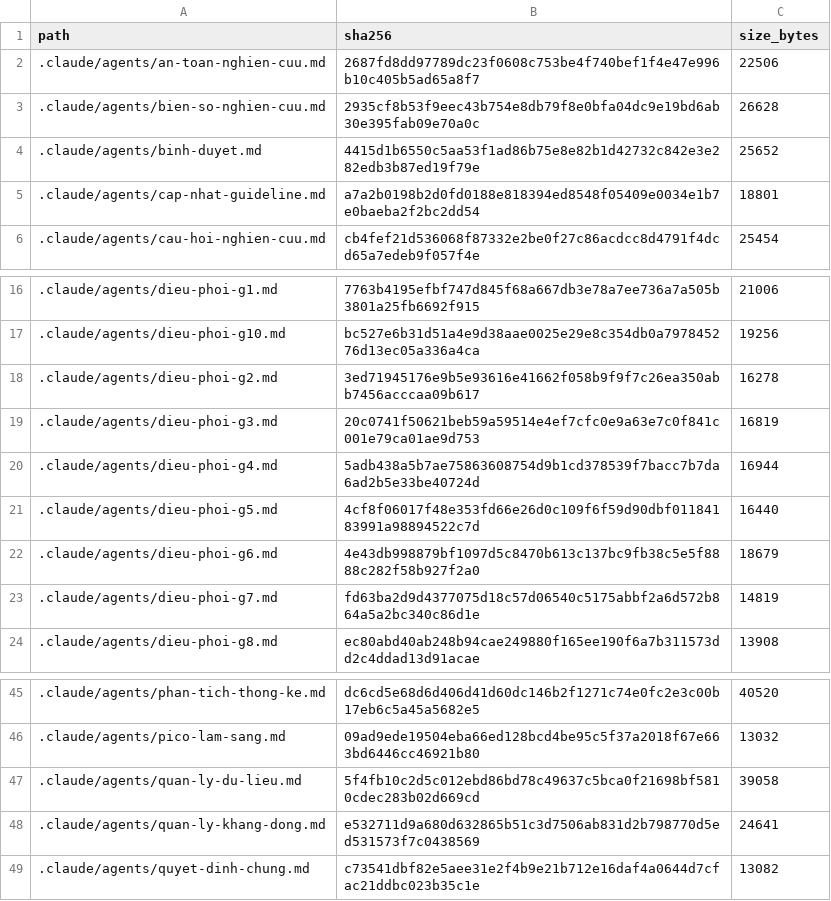
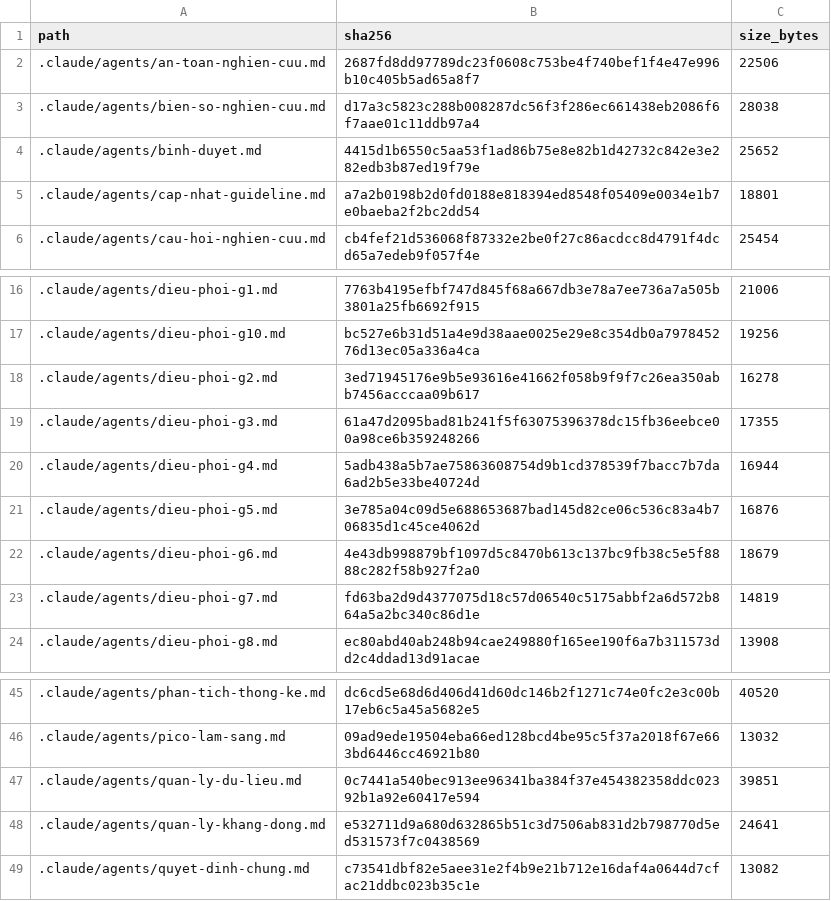
Before and after one commit to drluanbv175/medical-ebm-automation, a CSV file: runtime/manifests/agent_source_manifest.csv, drawn as a sheet; only a part is shown, gaps mark what is left out.

```diff
--- a/runtime/manifests/agent_source_manifest.csv
+++ b/runtime/manifests/agent_source_manifest.csv
@@ -2,3 +2,3 @@ path,sha256,size_bytes
 .claude/agents/an-toan-nghien-cuu.md,2687fd8dd97789dc23f0608c753be4f740bef1f4e47e996b10c405b5ad65a8f7,22506
-.claude/agents/bien-so-nghien-cuu.md,2935cf8b53f9eec43b754e8db79f8e0bfa04dc9e19bd6ab30e395fab09e70a0c,26628
+.claude/agents/bien-so-nghien-cuu.md,d17a3c5823c288b008287dc56f3f286ec661438eb2086f6f7aae01c11ddb97a4,28038
 .claude/agents/binh-duyet.md,4415d1b6550c5aa53f1ad86b75e8e82b1d42732c842e3e282edb3b87ed19f79e,25652
@@ -18,5 +18,5 @@ path,sha256,size_bytes
 .claude/agents/dieu-phoi-g2.md,3ed71945176e9b5e93616e41662f058b9f9f7c26ea350abb7456acccaa09b617,16278
-.claude/agents/dieu-phoi-g3.md,20c0741f50621beb59a59514e4ef7cfc0e9a63e7c0f841c001e79ca01ae9d753,16819
+.claude/agents/dieu-phoi-g3.md,61a47d2095bad81b241f5f63075396378dc15fb36eebce00a98ce6b359248266,17355
 .claude/agents/dieu-phoi-g4.md,5adb438a5b7ae75863608754d9b1cd378539f7bacc7b7da6ad2b5e33be40724d,16944
-.claude/agents/dieu-phoi-g5.md,4cf8f06017f48e353fd66e26d0c109f6f59d90dbf01184183991a98894522c7d,16440
+.claude/agents/dieu-phoi-g5.md,3e785a04c09d5e688653687bad145d82ce06c536c83a4b706835d1c45ce4062d,16876
 .claude/agents/dieu-phoi-g6.md,4e43db998879bf1097d5c8470b613c137bc9fb38c5e5f8888c282f58b927f2a0,18679
@@ -46,3 +46,3 @@ path,sha256,size_bytes
 .claude/agents/pico-lam-sang.md,09ad9ede19504eba66ed128bcd4be95c5f37a2018f67e663bd6446cc46921b80,13032
-.claude/agents/quan-ly-du-lieu.md,5f4fb10c2d5c012ebd86bd78c49637c5bca0f21698bf5810cdec283b02d669cd,39058
+.claude/agents/quan-ly-du-lieu.md,0c7441a540bec913ee96341ba384f37e454382358ddc02392b1a92e60417e594,39851
 .claude/agents/quan-ly-khang-dong.md,e532711d9a680d632865b51c3d7506ab831d2b798770d5ed531573f7c0438569,24641
```
Also changed, not shown: 9 other files.
